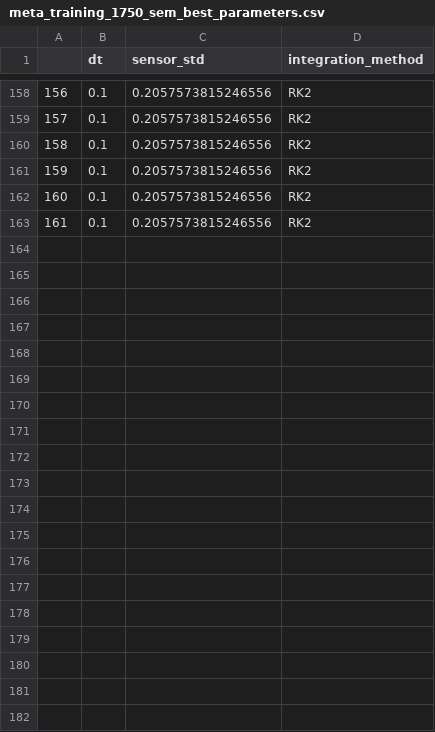
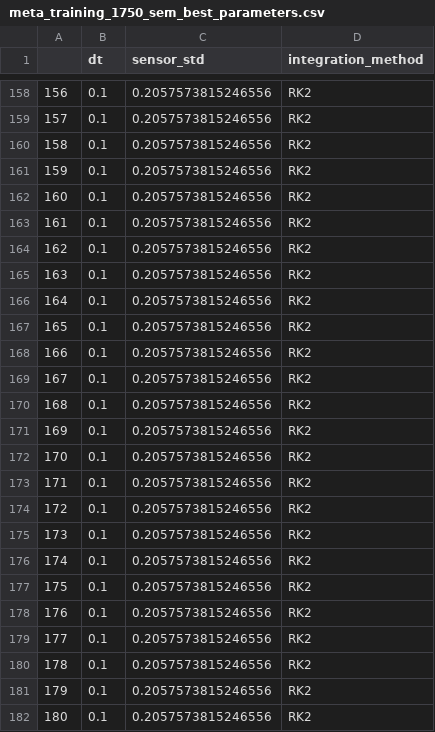
Before and after one commit to MarcSchlichting/2DSimulator, a CSV file: meta_training_1750_sem_best_parameters.csv, drawn as a sheet; only a part is shown, gaps mark what is left out; the diff covers the shown part only; the diff names each change by its address in the sheet, - before the commit and + after, or states it on an @@ line.

```diff
--- a/meta_training_1750_sem_best_parameters.csv
+++ b/meta_training_1750_sem_best_parameters.csv
+row 164: 162 | 0.1 | 0.2057573815246556 | RK2
+row 165: 163 | 0.1 | 0.2057573815246556 | RK2
+row 166: 164 | 0.1 | 0.2057573815246556 | RK2
+row 167: 165 | 0.1 | 0.2057573815246556 | RK2
+row 168: 166 | 0.1 | 0.2057573815246556 | RK2
+row 169: 167 | 0.1 | 0.2057573815246556 | RK2
+row 170: 168 | 0.1 | 0.2057573815246556 | RK2
+row 171: 169 | 0.1 | 0.2057573815246556 | RK2
+row 172: 170 | 0.1 | 0.2057573815246556 | RK2
+row 173: 171 | 0.1 | 0.2057573815246556 | RK2
+row 174: 172 | 0.1 | 0.2057573815246556 | RK2
+row 175: 173 | 0.1 | 0.2057573815246556 | RK2
+row 176: 174 | 0.1 | 0.2057573815246556 | RK2
+row 177: 175 | 0.1 | 0.2057573815246556 | RK2
+row 178: 176 | 0.1 | 0.2057573815246556 | RK2
+row 179: 177 | 0.1 | 0.2057573815246556 | RK2
+row 180: 178 | 0.1 | 0.2057573815246556 | RK2
+row 181: 179 | 0.1 | 0.2057573815246556 | RK2
+row 182: 180 | 0.1 | 0.2057573815246556 | RK2
```
Also changed, not shown: 19 added rows elsewhere in this file, meta_training_1750_sem.csv, meta_training_175_sem_best_parameters.csv, 9 other files.
